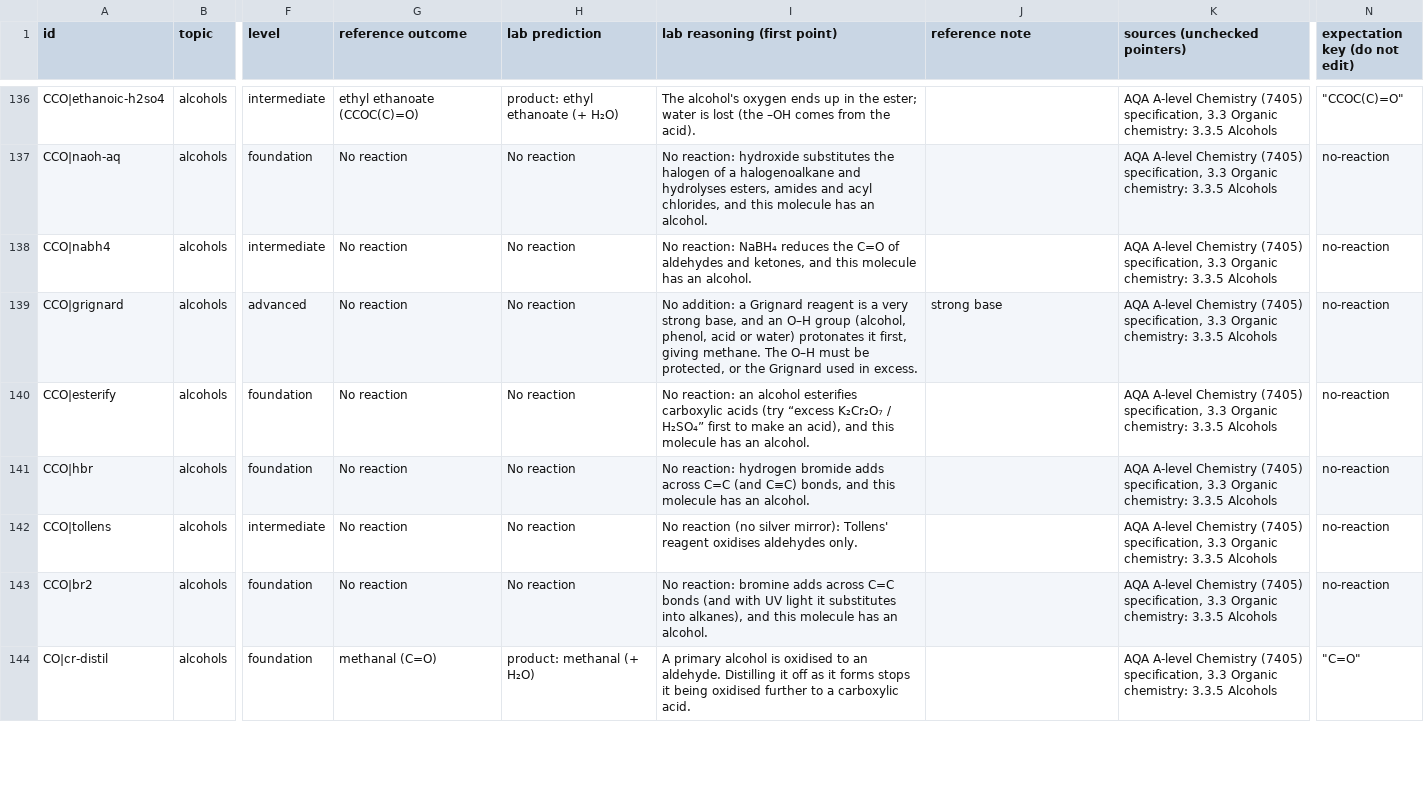
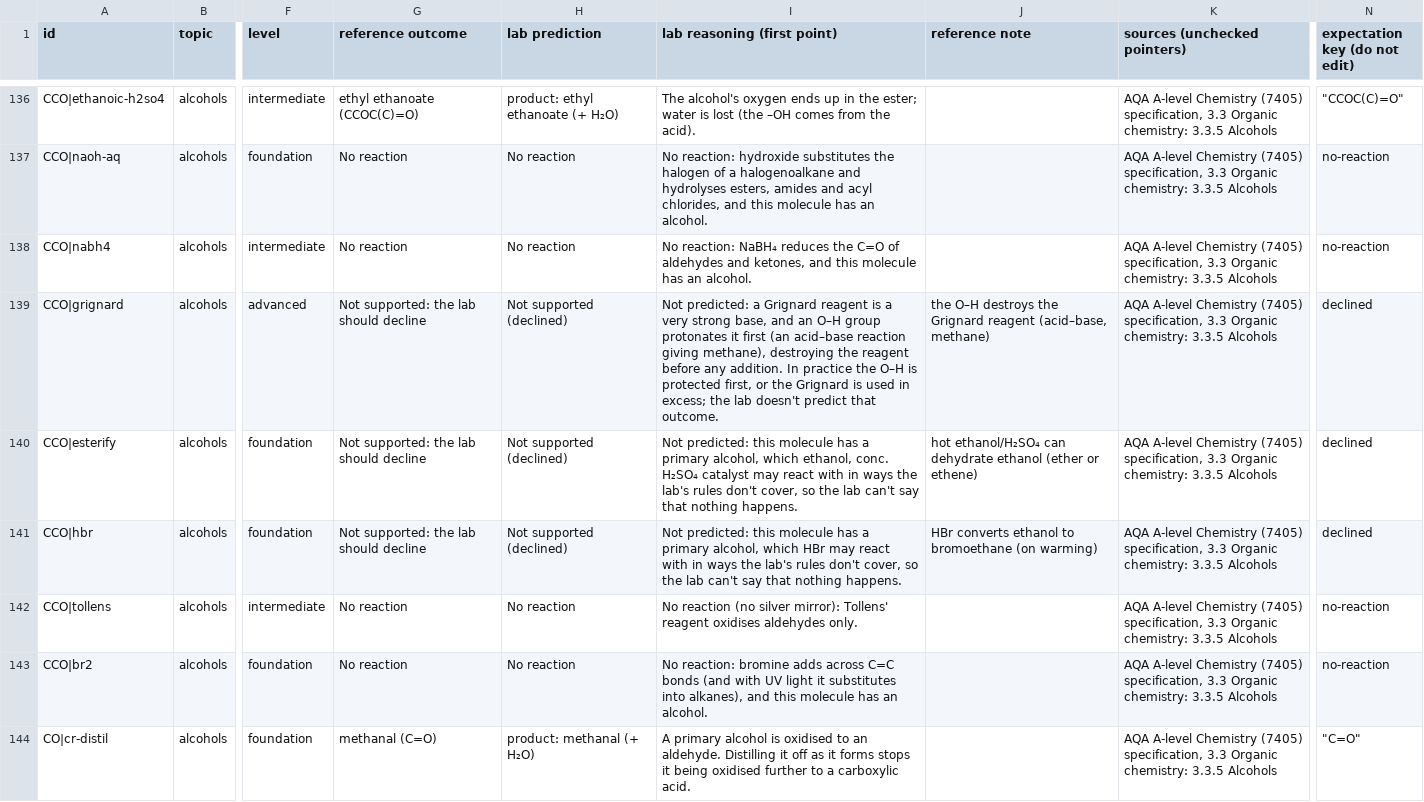
Before and after one commit to seren-aitchison/Gradify, a CSV file: docs/organic-review/reference-review.csv, drawn as a sheet; only a part is shown, gaps mark what is left out; the diff covers the shown part only; the diff names each change by its address in the sheet, - before the commit and + after, or states it on an @@ line.

```diff
--- a/docs/organic-review/reference-review.csv
+++ b/docs/organic-review/reference-review.csv
-G139:G141 (reference outcome): No reaction
+G139:G141 (reference outcome): Not supported: the lab should decline
-H139:H141 (lab prediction): No reaction
+H139:H141 (lab prediction): Not supported (declined)
-I139 (lab reasoning (first point)): No addition: a Grignard reagent is a very strong base, and an O–H group (alcohol, phenol, acid or water) protonates it first, giving methane. The O–H must be protected, or the Grignard used in excess.
+I139 (lab reasoning (first point)): Not predicted: a Grignard reagent is a very strong base, and an O–H group protonates it first (an acid–base reaction giving methane), destroying the reagent before any addition. In practice the O–H is protected first, or the Grignard is used in excess; the lab doesn't predict that outcome.
-J139 (reference note): strong base
+J139 (reference note): the O–H destroys the Grignard reagent (acid–base, methane)
-N139:N141 (expectation key (do not edit)): no-reaction
+N139:N141 (expectation key (do not edit)): declined
-I140 (lab reasoning (first point)): No reaction: an alcohol esterifies carboxylic acids (try “excess K₂Cr₂O₇ / H₂SO₄” first to make an acid), and this molecule has an alcohol.
+I140 (lab reasoning (first point)): Not predicted: this molecule has a primary alcohol, which ethanol, conc. H₂SO₄ catalyst may react with in ways the lab's rules don't cover, so the lab can't say that nothing happens.
-J140 (reference note): (empty)
+J140 (reference note): hot ethanol/H₂SO₄ can dehydrate ethanol (ether or ethene)
-I141 (lab reasoning (first point)): No reaction: hydrogen bromide adds across C=C (and C≡C) bonds, and this molecule has an alcohol.
+I141 (lab reasoning (first point)): Not predicted: this molecule has a primary alcohol, which HBr may react with in ways the lab's rules don't cover, so the lab can't say that nothing happens.
-J141 (reference note): (empty)
+J141 (reference note): HBr converts ethanol to bromoethane (on warming)
```
Also changed, not shown: 146 edited cells elsewhere in this file, 17 other files.
